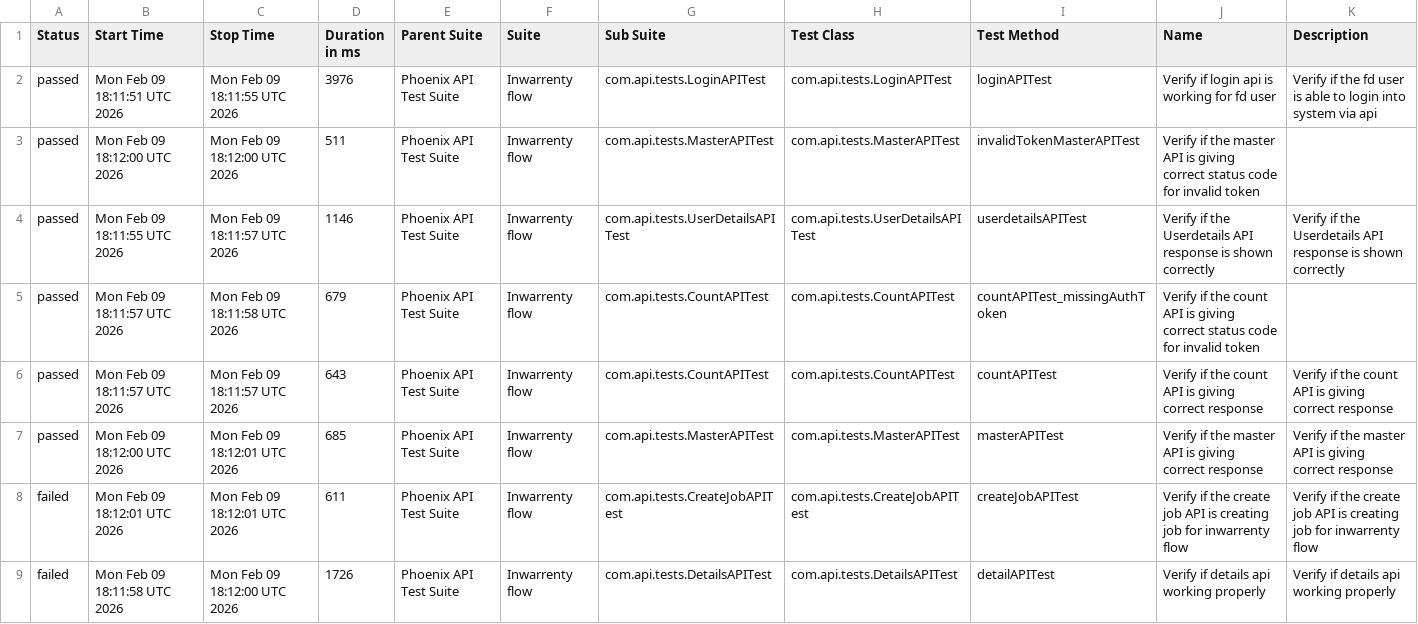
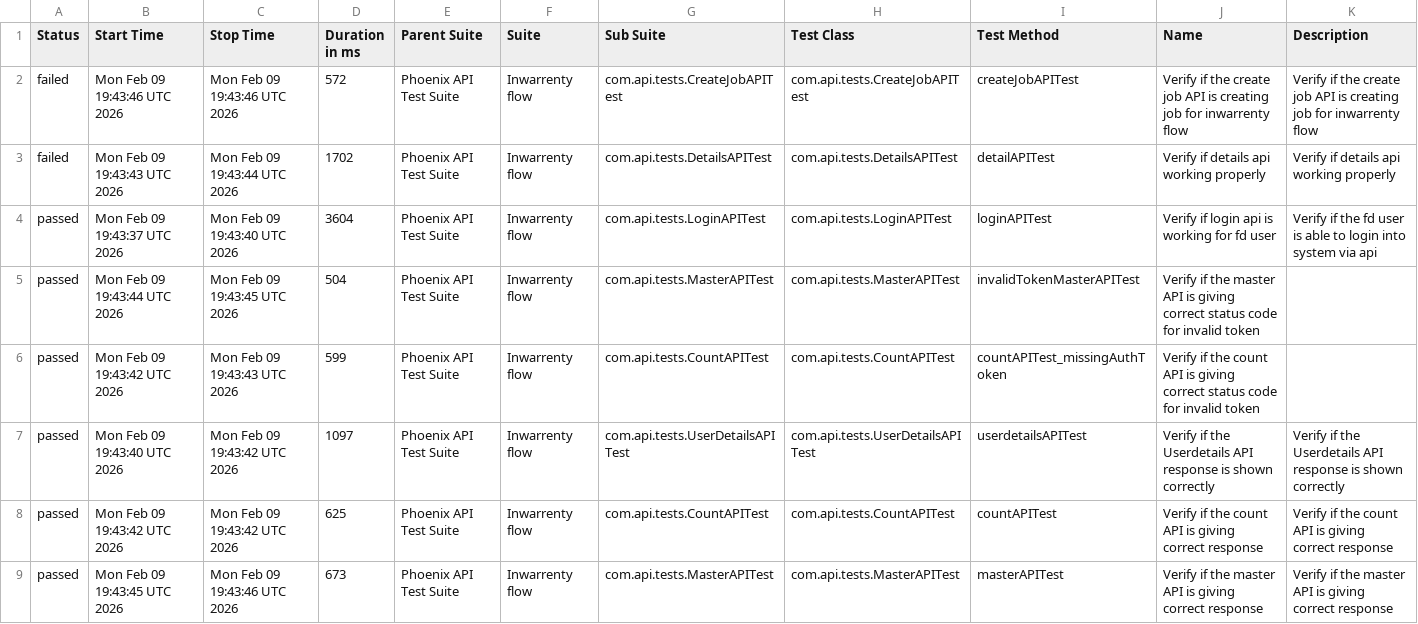
Before and after one commit to AbhijitNaik05/PhoenixTestAutomationFramework, a CSV file: data/suites.csv, drawn as a sheet.

```diff
--- a/data/suites.csv
+++ b/data/suites.csv
@@ -1,9 +1,9 @@
 "Status","Start Time","Stop Time","Duration in ms","Parent Suite","Suite","Sub Suite","Test Class","Test Method","Name","Description"
-"passed","Mon Feb 09 18:11:51 UTC 2026","Mon Feb 09 18:11:55 UTC 2026","3976","Phoenix API Test Suite","Inwarrenty flow","com.api.tests.LoginAPITest","com.api.tests.LoginAPITest","loginAPITest","Verify if login api is working for fd user","Verify if the fd user is able to login into system via api"
-"passed","Mon Feb 09 18:12:00 UTC 2026","Mon Feb 09 18:12:00 UTC 2026","511","Phoenix API Test Suite","Inwarrenty flow","com.api.tests.MasterAPITest","com.api.tests.MasterAPITest","invalidTokenMasterAPITest","Verify if the master API is giving correct status code for invalid token",""
-"passed","Mon Feb 09 18:11:55 UTC 2026","Mon Feb 09 18:11:57 UTC 2026","1146","Phoenix API Test Suite","Inwarrenty flow","com.api.tests.UserDetailsAPITest","com.api.tests.UserDetailsAPITest","userdetailsAPITest","Verify if the Userdetails API response is shown correctly","Verify if the Userdetails API response is shown correctly"
-"passed","Mon Feb 09 18:11:57 UTC 2026","Mon Feb 09 18:11:58 UTC 2026","679","Phoenix API Test Suite","Inwarrenty flow","com.api.tests.CountAPITest","com.api.tests.CountAPITest","countAPITest_missingAuthToken","Verify if the count API is giving correct status code for invalid token",""
-"passed","Mon Feb 09 18:11:57 UTC 2026","Mon Feb 09 18:11:57 UTC 2026","643","Phoenix API Test Suite","Inwarrenty flow","com.api.tests.CountAPITest","com.api.tests.CountAPITest","countAPITest","Verify if the count API is giving correct response","Verify if the count API is giving correct response"
-"passed","Mon Feb 09 18:12:00 UTC 2026","Mon Feb 09 18:12:01 UTC 2026","685","Phoenix API Test Suite","Inwarrenty flow","com.api.tests.MasterAPITest","com.api.tests.MasterAPITest","masterAPITest","Verify if the master API is giving correct response","Verify if the master API is giving correct response"
-"failed","Mon Feb 09 18:12:01 UTC 2026","Mon Feb 09 18:12:01 UTC 2026","611","Phoenix API Test Suite","Inwarrenty flow","com.api.tests.CreateJobAPITest","com.api.tests.CreateJobAPITest","createJobAPITest","Verify if the create job API is creating job for inwarrenty flow","Verify if the create job API is creating job for inwarrenty flow"
-"failed","Mon Feb 09 18:11:58 UTC 2026","Mon Feb 09 18:12:00 UTC 2026","1726","Phoenix API Test Suite","Inwarrenty flow","com.api.tests.DetailsAPITest","com.api.tests.DetailsAPITest","detailAPITest","Verify if details api working properly","Verify if details api working properly"
+"failed","Mon Feb 09 19:43:46 UTC 2026","Mon Feb 09 19:43:46 UTC 2026","572","Phoenix API Test Suite","Inwarrenty flow","com.api.tests.CreateJobAPITest","com.api.tests.CreateJobAPITest","createJobAPITest","Verify if the create job API is creating job for inwarrenty flow","Verify if the create job API is creating job for inwarrenty flow"
+"failed","Mon Feb 09 19:43:43 UTC 2026","Mon Feb 09 19:43:44 UTC 2026","1702","Phoenix API Test Suite","Inwarrenty flow","com.api.tests.DetailsAPITest","com.api.tests.DetailsAPITest","detailAPITest","Verify if details api working properly","Verify if details api working properly"
+"passed","Mon Feb 09 19:43:37 UTC 2026","Mon Feb 09 19:43:40 UTC 2026","3604","Phoenix API Test Suite","Inwarrenty flow","com.api.tests.LoginAPITest","com.api.tests.LoginAPITest","loginAPITest","Verify if login api is working for fd user","Verify if the fd user is able to login into system via api"
+"passed","Mon Feb 09 19:43:44 UTC 2026","Mon Feb 09 19:43:45 UTC 2026","504","Phoenix API Test Suite","Inwarrenty flow","com.api.tests.MasterAPITest","com.api.tests.MasterAPITest","invalidTokenMasterAPITest","Verify if the master API is giving correct status code for invalid token",""
+"passed","Mon Feb 09 19:43:42 UTC 2026","Mon Feb 09 19:43:43 UTC 2026","599","Phoenix API Test Suite","Inwarrenty flow","com.api.tests.CountAPITest","com.api.tests.CountAPITest","countAPITest_missingAuthToken","Verify if the count API is giving correct status code for invalid token",""
+"passed","Mon Feb 09 19:43:40 UTC 2026","Mon Feb 09 19:43:42 UTC 2026","1097","Phoenix API Test Suite","Inwarrenty flow","com.api.tests.UserDetailsAPITest","com.api.tests.UserDetailsAPITest","userdetailsAPITest","Verify if the Userdetails API response is shown correctly","Verify if the Userdetails API response is shown correctly"
+"passed","Mon Feb 09 19:43:42 UTC 2026","Mon Feb 09 19:43:42 UTC 2026","625","Phoenix API Test Suite","Inwarrenty flow","com.api.tests.CountAPITest","com.api.tests.CountAPITest","countAPITest","Verify if the count API is giving correct response","Verify if the count API is giving correct response"
+"passed","Mon Feb 09 19:43:45 UTC 2026","Mon Feb 09 19:43:46 UTC 2026","673","Phoenix API Test Suite","Inwarrenty flow","com.api.tests.MasterAPITest","com.api.tests.MasterAPITest","masterAPITest","Verify if the master API is giving correct response","Verify if the master API is giving correct response"
```
Also changed, not shown: data/behaviors.csv, 50 other files.
